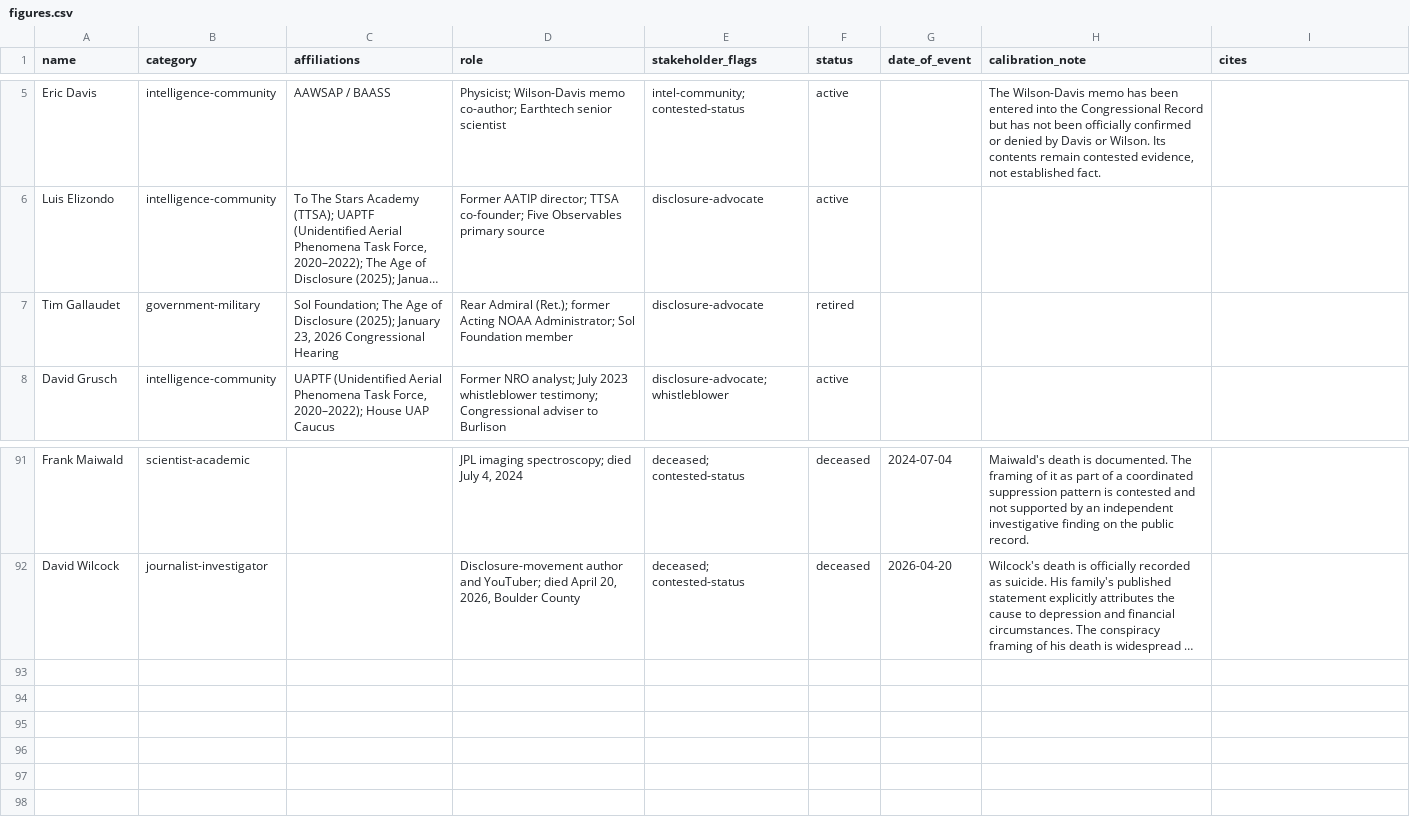
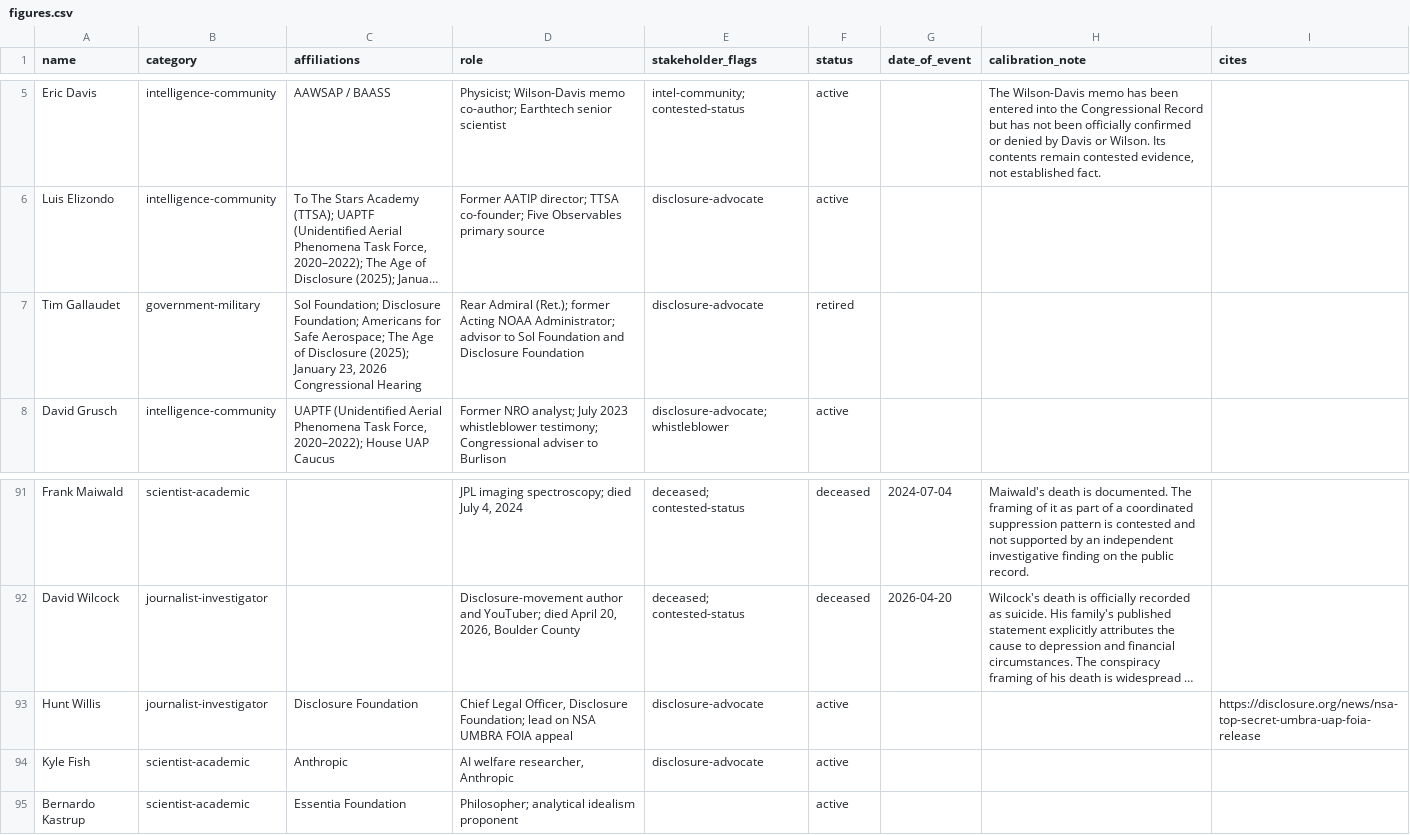
Before and after one commit to GooseyPrime/thenewontology, a CSV file: public/downloads/figures.csv, drawn as a sheet; only a part is shown, gaps mark what is left out; long unchanged cells end in …; the diff names each change by its address in the sheet, - before the commit and + after, or states it on an @@ line.

```diff
--- a/public/downloads/figures.csv
+++ b/public/downloads/figures.csv
-C7 (affiliations): Sol Foundation; The Age…
+C7 (affiliations): Sol Foundation; Disclosure Foundation; Americans for Safe Aerospace; The Age…
-D7 (role): …NOAA Administrator; Sol Foundation member
+D7 (role): …NOAA Administrator; advisor to Sol Foundation and Disclosure Foundation
+row 93: Hunt Willis | journalist-investigator | Disclosure Foundation | Chief Legal Officer, Disclosure Foundation; lead on NSA UMBRA FOIA appeal | disclosure-advocate | active |  |  | https://disclosure.org/news/nsa-top-secret-umbra-uap-foia-release
+row 94: Kyle Fish | scientist-academic | Anthropic | AI welfare researcher, Anthropic | disclosure-advocate | active
+row 95: Bernardo Kastrup | scientist-academic | Essentia Foundation | Philosopher; analytical idealism proponent |  | active
```
Also changed, not shown: 59 other files.
